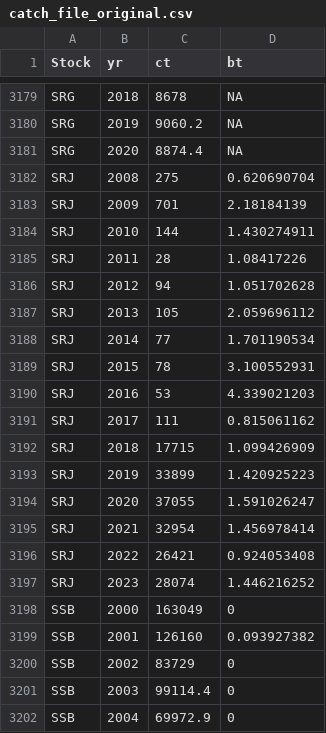
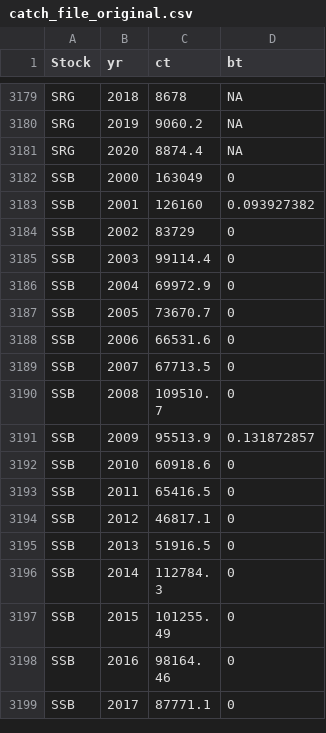
Before and after one commit to SURIMI-Project/SURIMI-CMSY, a CSV file: R_files/catch_file_original.csv, drawn as a sheet; only a part is shown, gaps mark what is left out; the shorter side is filled out with more unchanged rows; the diff names each change by its address in the sheet, - before the commit and + after, or states it on an @@ line.

Commit message:
stock assessment output and CMSY++ updates

```diff
--- a/R_files/catch_file_original.csv
+++ b/R_files/catch_file_original.csv
-row 3182: SRJ | 2008 | 275 | 0.620690704
-row 3183: SRJ | 2009 | 701 | 2.18184139
-row 3184: SRJ | 2010 | 144 | 1.430274911
-row 3185: SRJ | 2011 | 28 | 1.08417226
-row 3186: SRJ | 2012 | 94 | 1.051702628
-row 3187: SRJ | 2013 | 105 | 2.059696112
-row 3188: SRJ | 2014 | 77 | 1.701190534
-row 3189: SRJ | 2015 | 78 | 3.100552931
-row 3190: SRJ | 2016 | 53 | 4.339021203
-row 3191: SRJ | 2017 | 111 | 0.815061162
-row 3192: SRJ | 2018 | 17715 | 1.099426909
-row 3193: SRJ | 2019 | 33899 | 1.420925223
-row 3194: SRJ | 2020 | 37055 | 1.591026247
-row 3195: SRJ | 2021 | 32954 | 1.456978414
-row 3196: SRJ | 2022 | 26421 | 0.924053408
-row 3197: SRJ | 2023 | 28074 | 1.446216252
```
Also changed, not shown: R_files/id_file.csv, 3 other files.
